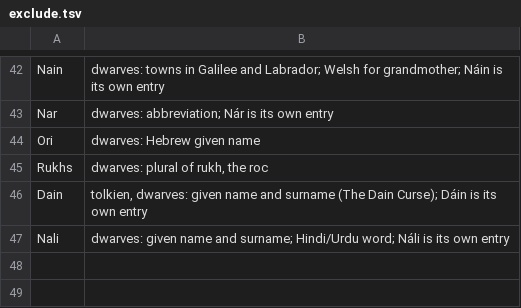
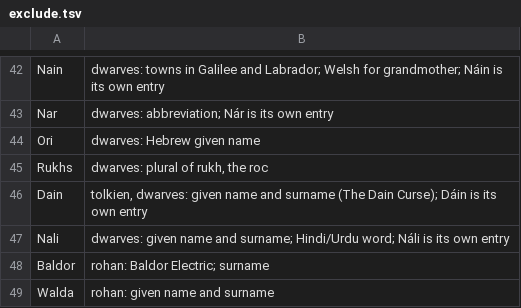
Before and after one commit to brendanlong/optimized-kokoro, a TSV file: tools/names/exclude.tsv, drawn as a sheet; only a part is shown, gaps mark what is left out.

```diff
--- a/tools/names/exclude.tsv
+++ b/tools/names/exclude.tsv
@@ -47 +47,3 @@ Dain	tolkien, dwarves: given name and surname (The Dain Curse); Dáin is its own
 Nali	dwarves: given name and surname; Hindi/Urdu word; Náli is its own entry
+Baldor	rohan: Baldor Electric; surname
+Walda	rohan: given name and surname
```
Also changed, not shown: 11 other files.
